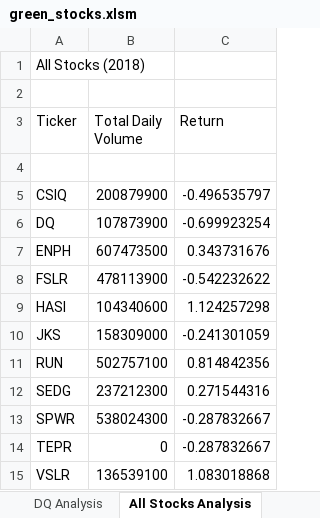
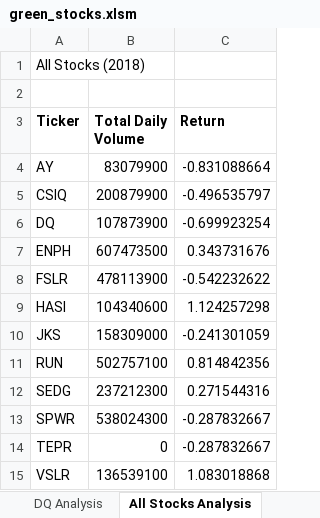
Before and after one commit to shawn220a/stock-analysis, an Excel workbook: green_stocks.xlsm, sheet All Stocks Analysis, drawn as a sheet; values as stored, in another font and other column widths than the file's, no borders; the diff names each change by its address in the sheet, - before the commit and + after, or states it on an @@ line.

Commit message:
Add formatting for page

```diff
--- a/green_stocks.xlsm (sheet All Stocks Analysis)
+++ b/green_stocks.xlsm (sheet All Stocks Analysis)
-A3:C3 bold: off
+A3:C3 bold: on
-row 4: (empty)
+row 4: AY | 83079900 | -0.831088664
```
